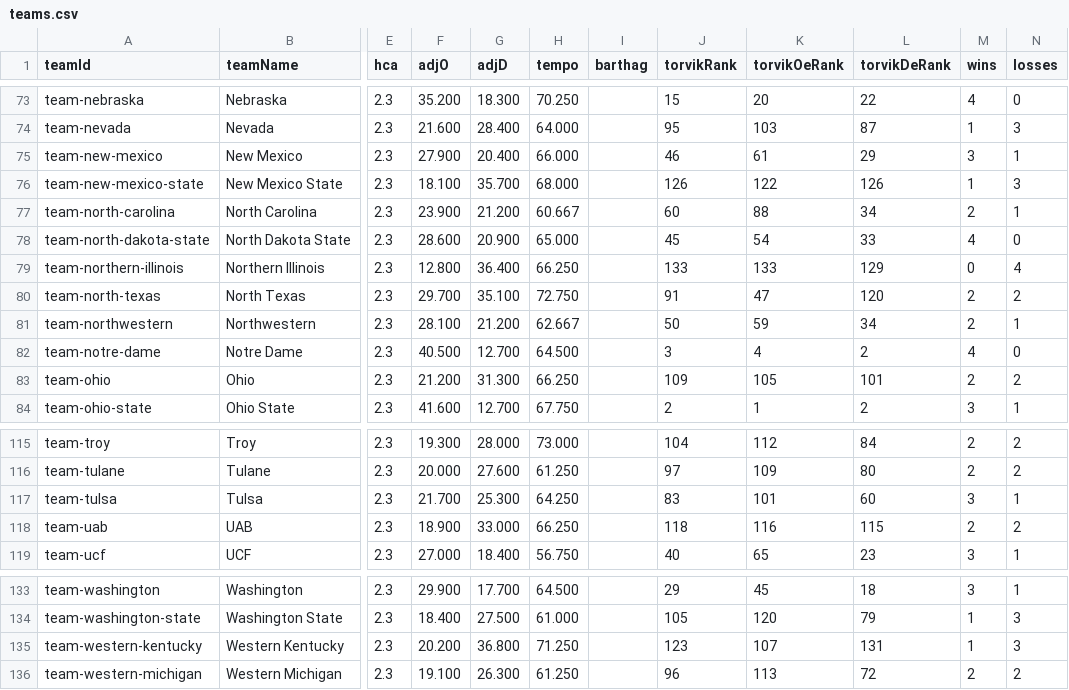
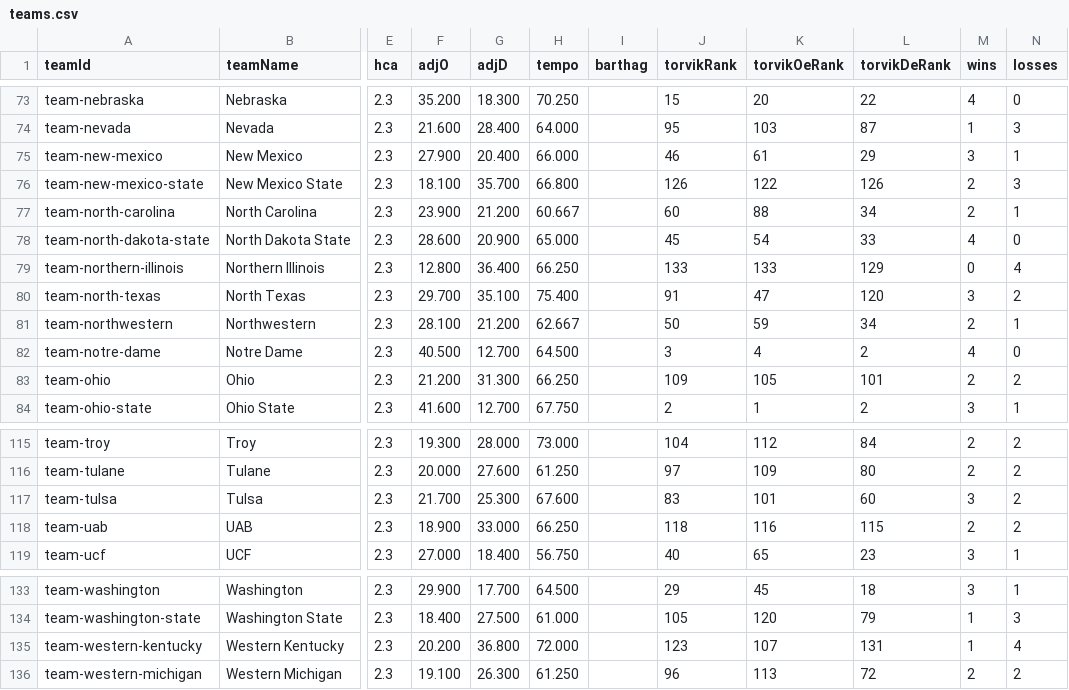
Before and after one commit to rherb94/ncaa-hoops-model, a CSV file: src/data/cfb/teams.csv, drawn as a sheet; only a part is shown, gaps mark what is left out; the diff names each change by its address in the sheet, - before the commit and + after, or states it on an @@ line.

```diff
--- a/src/data/cfb/teams.csv
+++ b/src/data/cfb/teams.csv
-H76 (tempo): 68.000
+H76 (tempo): 66.800
-M76 (wins): 1
+M76 (wins): 2
-H80 (tempo): 72.750
+H80 (tempo): 75.400
-M80 (wins): 2
+M80 (wins): 3
-H117 (tempo): 64.250
+H117 (tempo): 67.600
-N117 (losses): 1
+N117 (losses): 2
-H135 (tempo): 71.250
+H135 (tempo): 72.000
-N135 (losses): 3
+N135 (losses): 4
```
Also changed, not shown: 1 other file.
